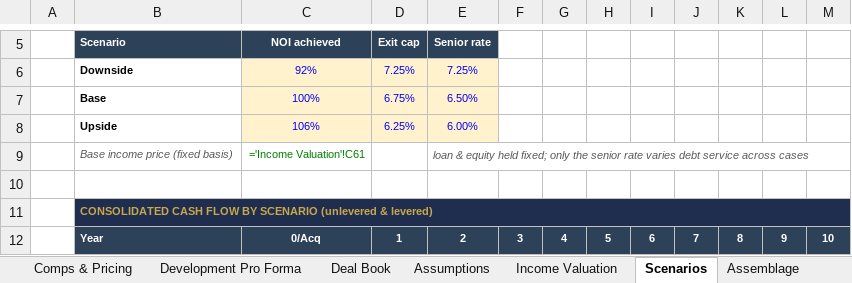
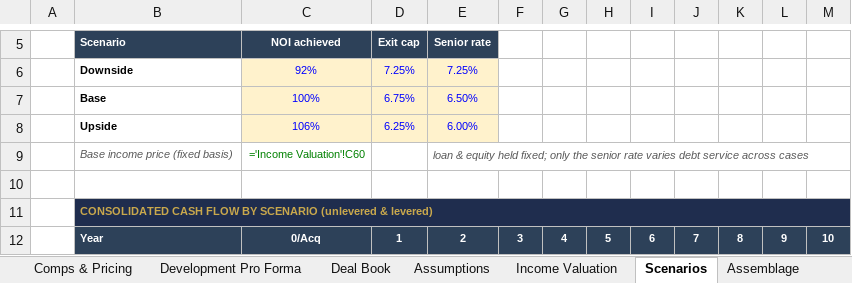
Before and after one commit to aidanesimire-ops/Aida-respository, an Excel workbook: Shahidi_Assemblage_Model.xlsx, sheet Scenarios, drawn as a sheet; only a part is shown, gaps mark what is left out; values as stored, in another font and other column widths than the file's, no borders; formulas without a stored value are shown as written; conditional formats not drawn; the diff covers the shown part only; the diff names each change by its address in the sheet, - before the commit and + after, or states it on an @@ line.

```diff
--- a/Shahidi_Assemblage_Model.xlsx (sheet Scenarios)
+++ b/Shahidi_Assemblage_Model.xlsx (sheet Scenarios)
-C9: ='Income Valuation'!C61
+C9: ='Income Valuation'!C60
```
Also changed, not shown: 78 edited cells elsewhere in this sheet, sheet Income Valuation, sheet Development Pro Forma, sheet Capital Stack, sheet Review Board, sheet Highest & Best Use, sheet Executive Summary, 8 more sheets, 14 other files.
